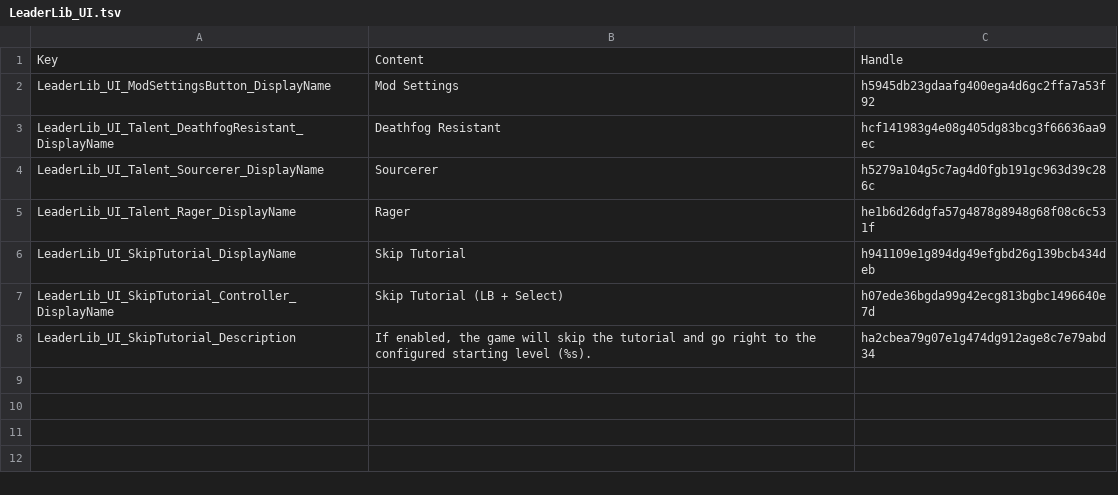
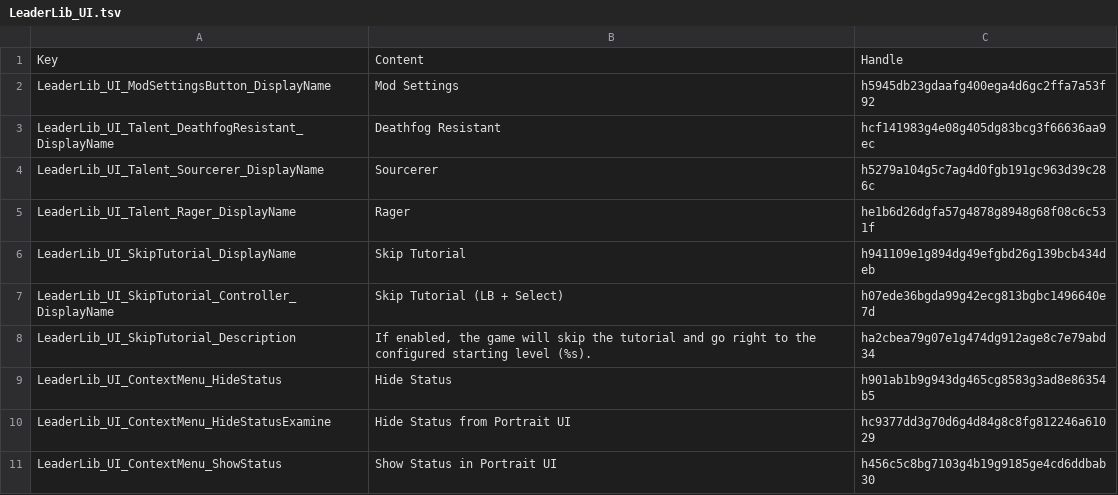
Before and after one commit to LaughingLeader-DOS2-Mods/LeaderLib, a TSV file: LocalKeys/LeaderLib_UI.tsv, drawn as a sheet; the diff names each change by its address in the sheet, - before the commit and + after, or states it on an @@ line.

Commit message:
Localized show/hide status text

```diff
--- a/LocalKeys/LeaderLib_UI.tsv
+++ b/LocalKeys/LeaderLib_UI.tsv
+row 9: LeaderLib_UI_ContextMenu_HideStatus | Hide Status | h901ab1b9g943dg465cg8583g3ad8e86354b5
+row 10: LeaderLib_UI_ContextMenu_HideStatusExamine | Hide Status from Portrait UI | hc9377dd3g70d6g4d84g8c8fg812246a61029
+row 11: LeaderLib_UI_ContextMenu_ShowStatus | Show Status in Portrait UI | h456c5c8bg7103g4b19g9185ge4cd6ddbab30
```
Also changed, not shown: 15 other files.
